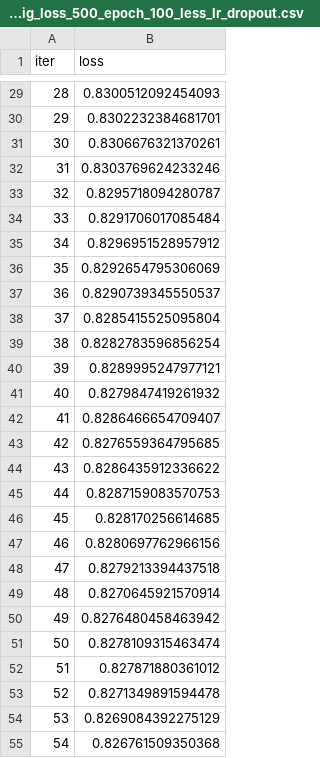
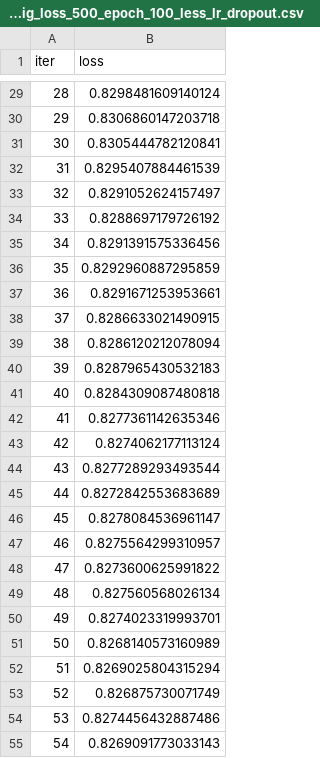
Before and after one commit to Jayent-Dev-1232/NLP_Bootcamp, a CSV file: Section_2-PyTorch_and_Text_Classification_with_Neural_Networks/ffnn_bow_class_big_loss_500_epoch_100_less_lr_dropout.csv, drawn as a sheet; only a part is shown, gaps mark what is left out; the diff covers the shown part only.

```diff
--- a/Section_2-PyTorch_and_Text_Classification_with_Neural_Networks/ffnn_bow_class_big_loss_500_epoch_100_less_lr_dropout.csv
+++ b/Section_2-PyTorch_and_Text_Classification_with_Neural_Networks/ffnn_bow_class_big_loss_500_epoch_100_less_lr_dropout.csv
@@ -29,27 +29,27 @@ iter, loss
-28,0.8300512092454093
-29,0.8302232384681701
-30,0.8306676321370261
-31,0.8303769624233246
-32,0.8295718094280787
-33,0.8291706017085484
-34,0.8296951528957912
-35,0.8292654795306069
-36,0.8290739345550537
-37,0.8285415525095804
-38,0.8282783596856254
-39,0.8289995247977121
-40,0.8279847419261932
-41,0.8286466654709407
-42,0.8276559364795685
-43,0.8286435912336622
-44,0.8287159083570753
-45,0.828170256614685
-46,0.8280697762966156
-47,0.8279213394437518
-48,0.8270645921570914
-49,0.8276480458463942
-50,0.8278109315463474
-51,0.827871880361012
-52,0.8271349891594478
-53,0.8269084392275129
-54,0.826761509350368
+28,0.8298481609140124
+29,0.8306860147203718
+30,0.8305444782120841
+31,0.8295407884461539
+32,0.8291052624157497
+33,0.8288697179726192
+34,0.8291391575336456
+35,0.8292960887295859
+36,0.8291671253953661
+37,0.8286633021490915
+38,0.8286120212078094
+39,0.8287965430532183
+40,0.8284309087480818
+41,0.8277361142635346
+42,0.8274062177113124
+43,0.8277289293493544
+44,0.8272842553683689
+45,0.8278084536961147
+46,0.8275564299310957
+47,0.8273600625991822
+48,0.827560568026134
+49,0.8274023319993701
+50,0.8268140573160989
+51,0.8269025804315294
+52,0.826875730071749
+53,0.8274456432887486
+54,0.8269091773033143
```
Also changed, not shown: 73 edited cells elsewhere in this file, Section_2-PyTorch_and_Text_Classification_with_Neural_Networks/ffnn_bow_class_big_loss_500_epoch_100_less_lr.csv, 3 other files.
